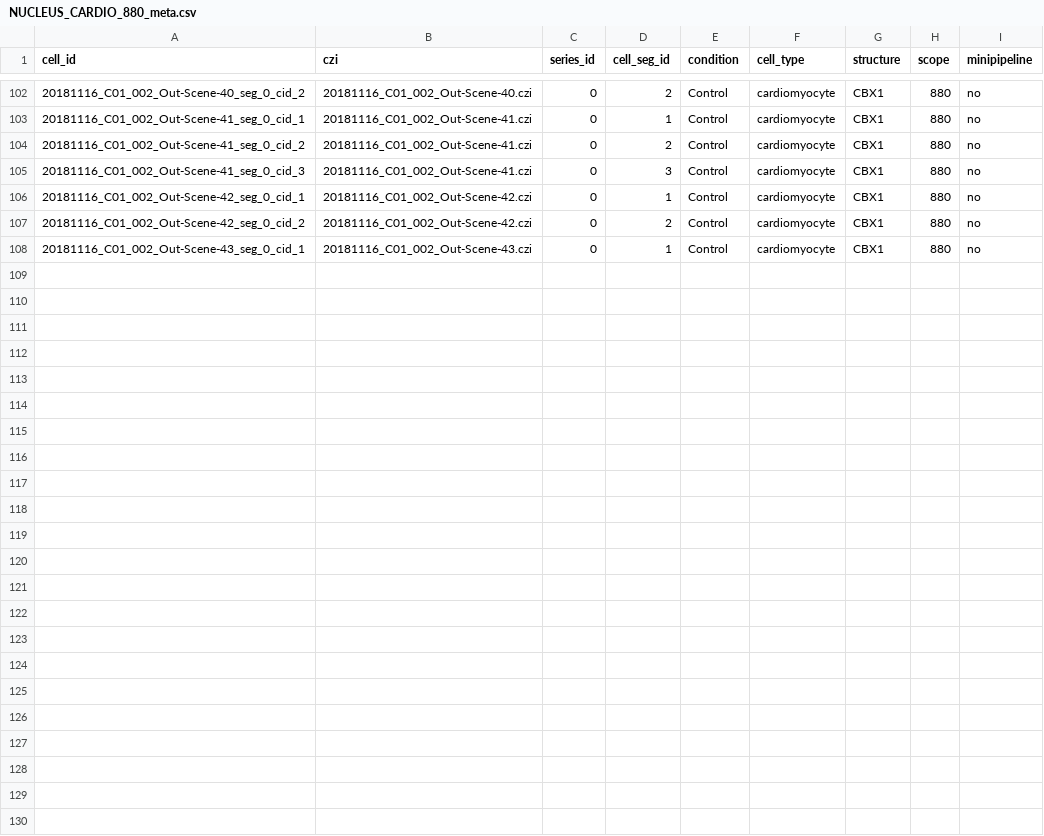
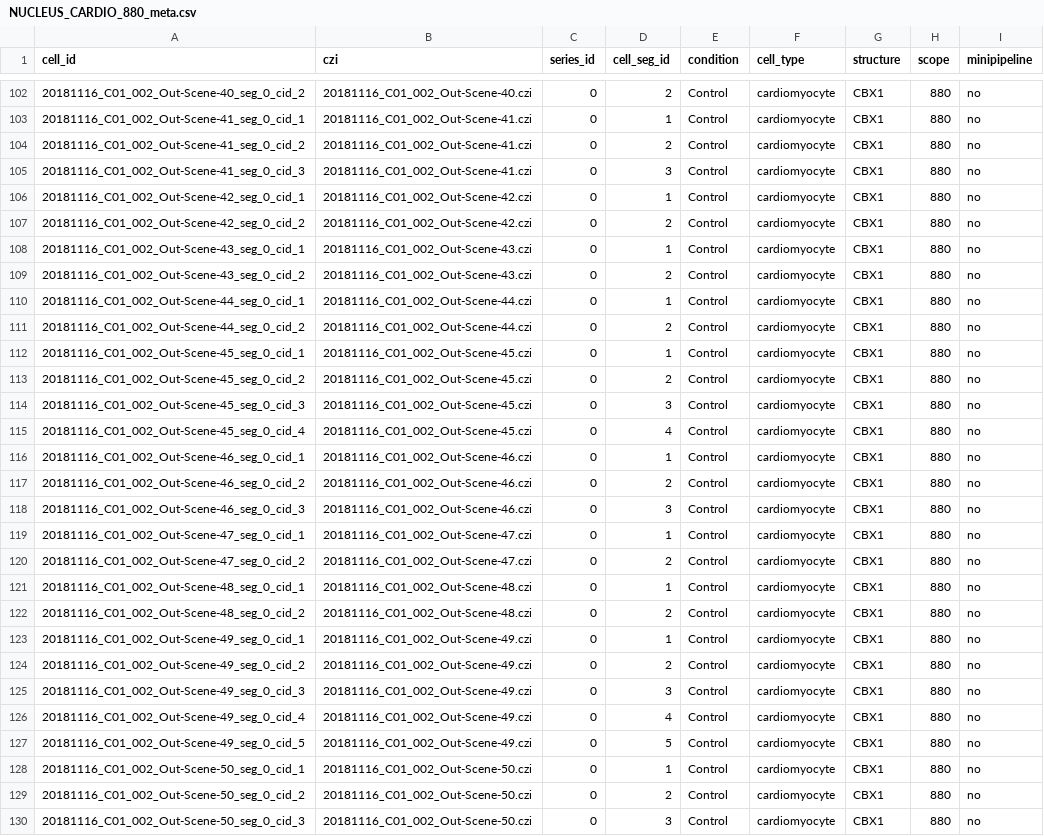
Before and after one commit to AllenInstitute/qcb-analysis, a CSV file: data-raw/NUCLEUS_CARDIO_880_meta.csv, drawn as a sheet; only a part is shown, gaps mark what is left out; the diff names each change by its address in the sheet, - before the commit and + after, or states it on an @@ line.

```diff
--- a/data-raw/NUCLEUS_CARDIO_880_meta.csv
+++ b/data-raw/NUCLEUS_CARDIO_880_meta.csv
+row 109: 20181116_C01_002_Out-Scene-43_seg_0_cid_2 | 20181116_C01_002_Out-Scene-43.czi | 0 | 2 | Control | cardiomyocyte | CBX1 | 880 | no
+row 110: 20181116_C01_002_Out-Scene-44_seg_0_cid_1 | 20181116_C01_002_Out-Scene-44.czi | 0 | 1 | Control | cardiomyocyte | CBX1 | 880 | no
+row 111: 20181116_C01_002_Out-Scene-44_seg_0_cid_2 | 20181116_C01_002_Out-Scene-44.czi | 0 | 2 | Control | cardiomyocyte | CBX1 | 880 | no
+row 112: 20181116_C01_002_Out-Scene-45_seg_0_cid_1 | 20181116_C01_002_Out-Scene-45.czi | 0 | 1 | Control | cardiomyocyte | CBX1 | 880 | no
+row 113: 20181116_C01_002_Out-Scene-45_seg_0_cid_2 | 20181116_C01_002_Out-Scene-45.czi | 0 | 2 | Control | cardiomyocyte | CBX1 | 880 | no
+row 114: 20181116_C01_002_Out-Scene-45_seg_0_cid_3 | 20181116_C01_002_Out-Scene-45.czi | 0 | 3 | Control | cardiomyocyte | CBX1 | 880 | no
+row 115: 20181116_C01_002_Out-Scene-45_seg_0_cid_4 | 20181116_C01_002_Out-Scene-45.czi | 0 | 4 | Control | cardiomyocyte | CBX1 | 880 | no
+row 116: 20181116_C01_002_Out-Scene-46_seg_0_cid_1 | 20181116_C01_002_Out-Scene-46.czi | 0 | 1 | Control | cardiomyocyte | CBX1 | 880 | no
+row 117: 20181116_C01_002_Out-Scene-46_seg_0_cid_2 | 20181116_C01_002_Out-Scene-46.czi | 0 | 2 | Control | cardiomyocyte | CBX1 | 880 | no
+row 118: 20181116_C01_002_Out-Scene-46_seg_0_cid_3 | 20181116_C01_002_Out-Scene-46.czi | 0 | 3 | Control | cardiomyocyte | CBX1 | 880 | no
+row 119: 20181116_C01_002_Out-Scene-47_seg_0_cid_1 | 20181116_C01_002_Out-Scene-47.czi | 0 | 1 | Control | cardiomyocyte | CBX1 | 880 | no
+row 120: 20181116_C01_002_Out-Scene-47_seg_0_cid_2 | 20181116_C01_002_Out-Scene-47.czi | 0 | 2 | Control | cardiomyocyte | CBX1 | 880 | no
+row 121: 20181116_C01_002_Out-Scene-48_seg_0_cid_1 | 20181116_C01_002_Out-Scene-48.czi | 0 | 1 | Control | cardiomyocyte | CBX1 | 880 | no
+row 122: 20181116_C01_002_Out-Scene-48_seg_0_cid_2 | 20181116_C01_002_Out-Scene-48.czi | 0 | 2 | Control | cardiomyocyte | CBX1 | 880 | no
+row 123: 20181116_C01_002_Out-Scene-49_seg_0_cid_1 | 20181116_C01_002_Out-Scene-49.czi | 0 | 1 | Control | cardiomyocyte | CBX1 | 880 | no
+row 124: 20181116_C01_002_Out-Scene-49_seg_0_cid_2 | 20181116_C01_002_Out-Scene-49.czi | 0 | 2 | Control | cardiomyocyte | CBX1 | 880 | no
+row 125: 20181116_C01_002_Out-Scene-49_seg_0_cid_3 | 20181116_C01_002_Out-Scene-49.czi | 0 | 3 | Control | cardiomyocyte | CBX1 | 880 | no
+row 126: 20181116_C01_002_Out-Scene-49_seg_0_cid_4 | 20181116_C01_002_Out-Scene-49.czi | 0 | 4 | Control | cardiomyocyte | CBX1 | 880 | no
+row 127: 20181116_C01_002_Out-Scene-49_seg_0_cid_5 | 20181116_C01_002_Out-Scene-49.czi | 0 | 5 | Control | cardiomyocyte | CBX1 | 880 | no
+row 128: 20181116_C01_002_Out-Scene-50_seg_0_cid_1 | 20181116_C01_002_Out-Scene-50.czi | 0 | 1 | Control | cardiomyocyte | CBX1 | 880 | no
+row 129: 20181116_C01_002_Out-Scene-50_seg_0_cid_2 | 20181116_C01_002_Out-Scene-50.czi | 0 | 2 | Control | cardiomyocyte | CBX1 | 880 | no
+row 130: 20181116_C01_002_Out-Scene-50_seg_0_cid_3 | 20181116_C01_002_Out-Scene-50.czi | 0 | 3 | Control | cardiomyocyte | CBX1 | 880 | no
```
Also changed, not shown: data-raw/NUCLEUS_HIPS_880_meta.csv, 34 other files.
